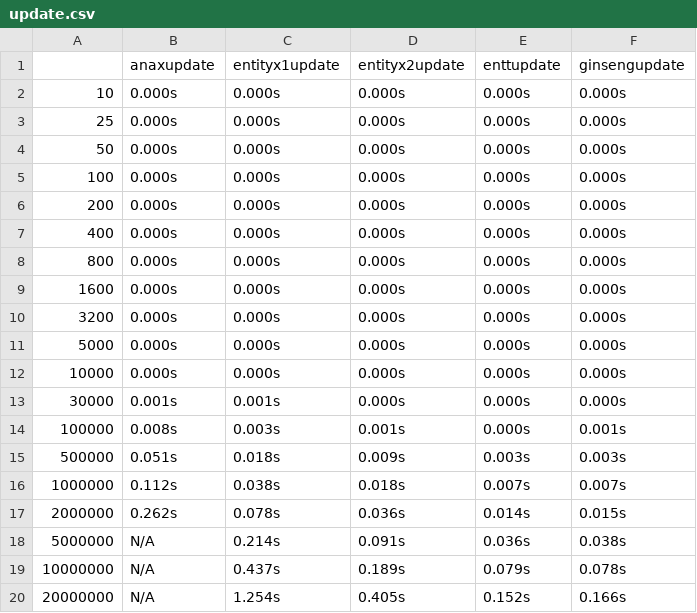
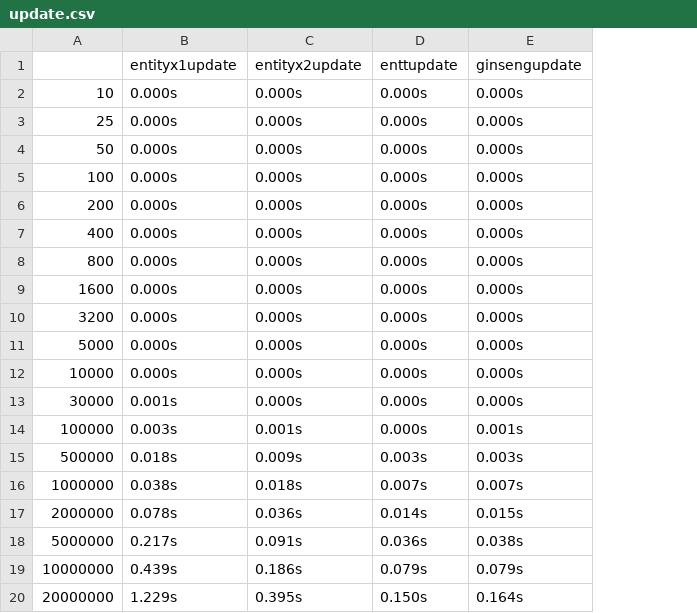
Before and after one commit to abeimler/ecs_benchmark, a CSV file: doc/csv/update.csv, drawn as a sheet; removed rows and columns are numbered as before the commit, all else as after; the diff names each change by its address in the sheet, - before the commit and + after, or states it on an @@ line.

```diff
--- a/doc/csv/update.csv
+++ b/doc/csv/update.csv
-column B (anaxupdate), rows 2-20: 0.000s | 0.000s | 0.000s | 0.000s | 0.000s | 0.000s | 0.000s | 0.000s | 0.000s | 0.000s | 0.000s | 0.001s | 0.008s | 0.051s | 0.112s | 0.262s | N/A | N/A | N/A
-B18 (entityx1update): 0.214s
+B18 (entityx1update): 0.217s
-B19 (entityx1update): 0.437s
+B19 (entityx1update): 0.439s
-C19 (entityx2update): 0.189s
+C19 (entityx2update): 0.186s
-E19 (ginsengupdate): 0.078s
+E19 (ginsengupdate): 0.079s
-B20 (entityx1update): 1.254s
+B20 (entityx1update): 1.229s
-C20 (entityx2update): 0.405s
+C20 (entityx2update): 0.395s
-D20 (enttupdate): 0.152s
+D20 (enttupdate): 0.150s
-E20 (ginsengupdate): 0.166s
+E20 (ginsengupdate): 0.164s
```
Also changed, not shown: doc/csv/10Mentities.csv, doc/csv/print.10Mentities.csv, 21 other files.
